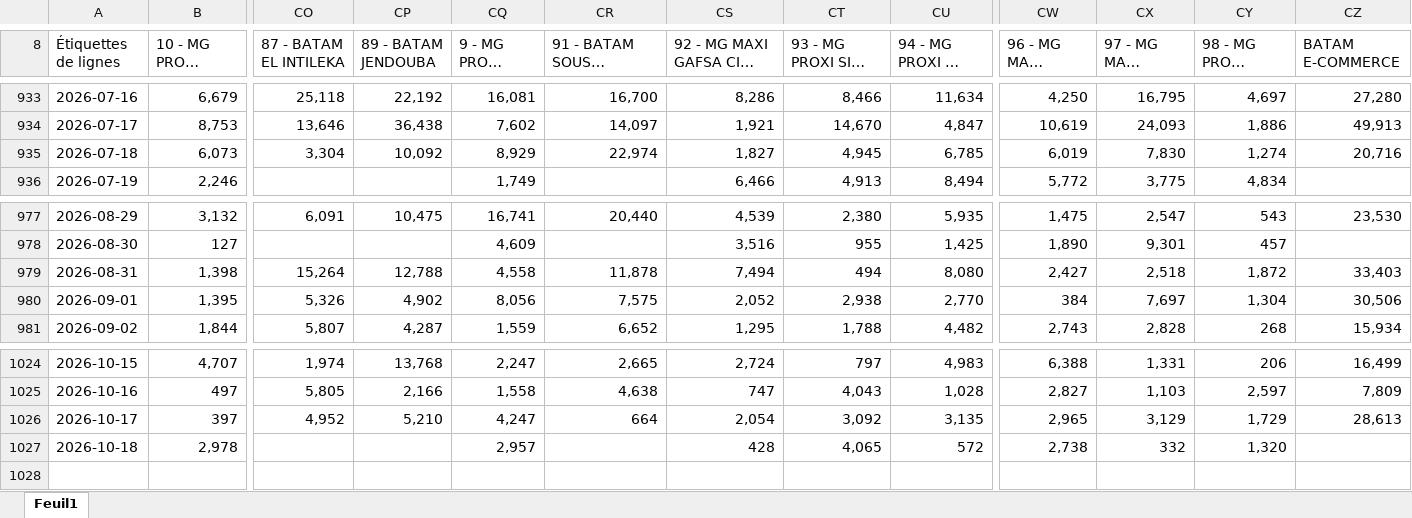
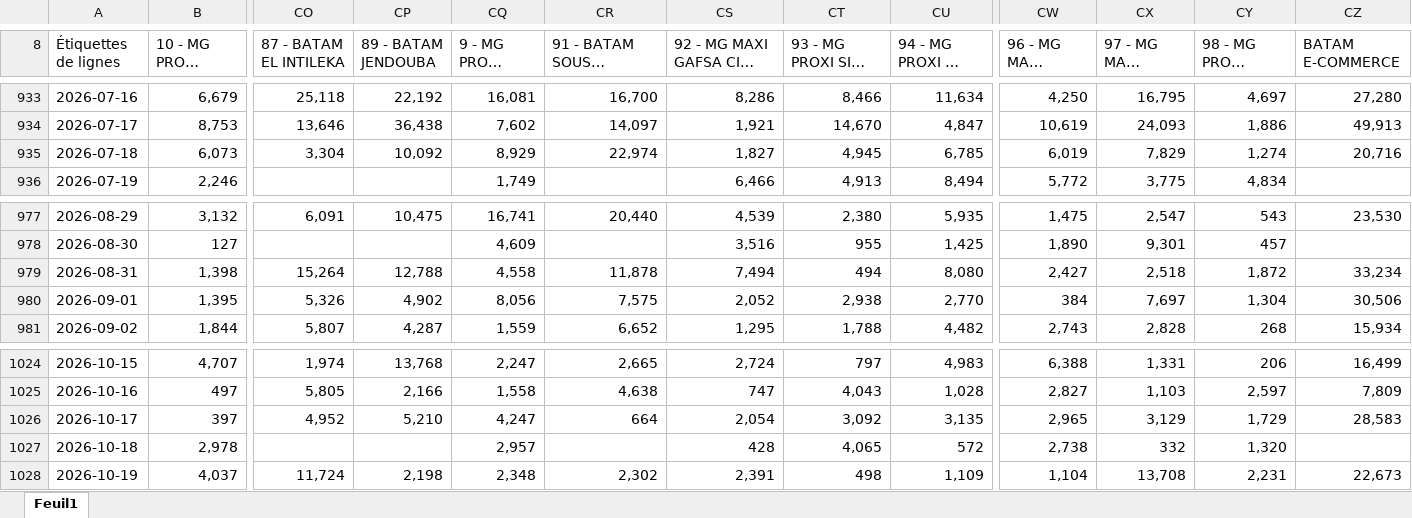
Before and after one commit to chkondali-dev/pilotage-b2b, an Excel workbook: 2025/CUBE MAGASIN.xlsx, sheet Feuil1, drawn as a sheet; only a part is shown, gaps mark what is left out; long unchanged cells end in …; values as stored, in another font and other column widths than the file's, no borders; rows hold the shown columns only; the diff names each change by its address in the sheet, - before the commit and + after, or states it on an @@ line.

```diff
--- a/2025/CUBE MAGASIN.xlsx (sheet Feuil1)
+++ b/2025/CUBE MAGASIN.xlsx (sheet Feuil1)
-CX935 (97 - MG MAXI MEDNINE): 7,830
+CX935 (97 - MG MAXI MEDNINE): 7,829
-CZ979 (BATAM E-COMMERCE): 33,403
+CZ979 (BATAM E-COMMERCE): 33,234
-CZ1026 (BATAM E-COMMERCE): 28,613
+CZ1026 (BATAM E-COMMERCE): 28,583
+row 1028: 2026-10-19 | 4,037 | 11,724 | 2,198 | 2,348 | 2,302 | 2,391 | 498 | 1,109 | 1,104 | 13,708 | 2,231 | 22,673
```
Also changed, not shown: 2025/Factures ventes enregistrées VC CONVENTION EDC.xlsx, 3 other files.
